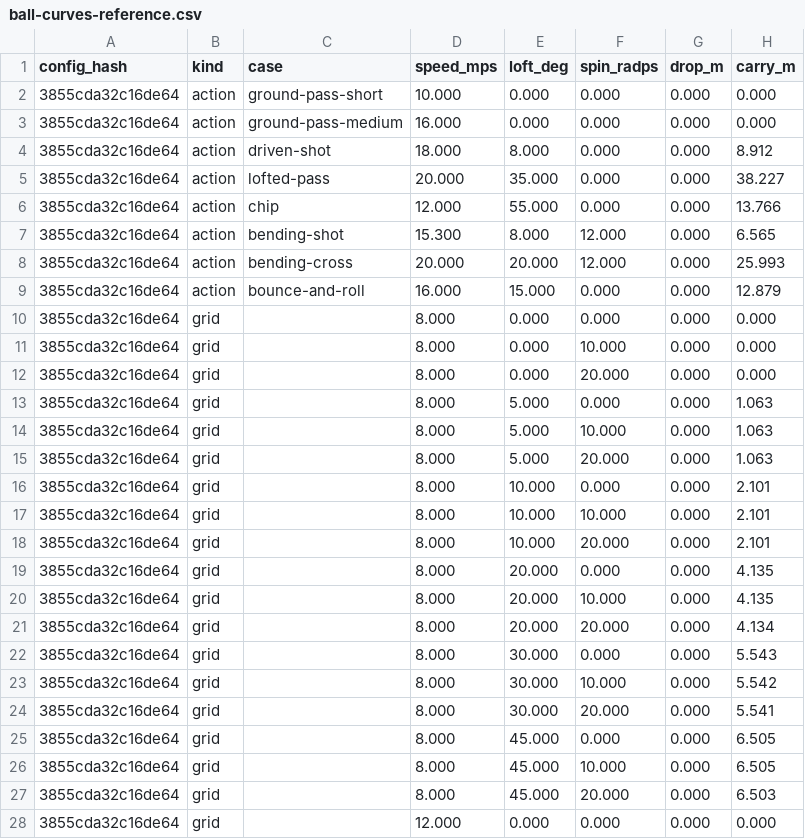
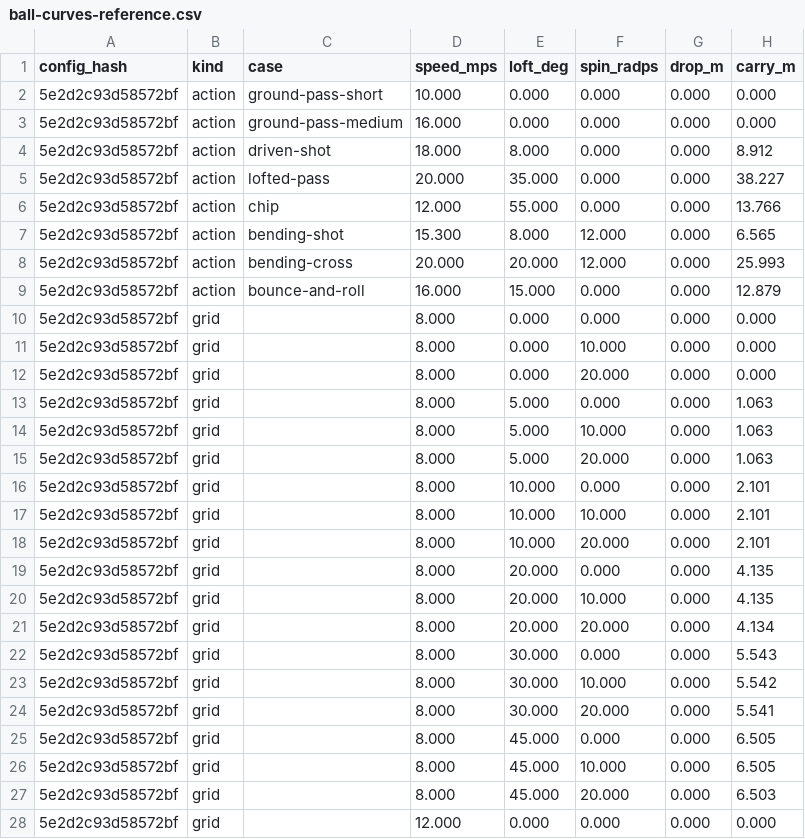
Before and after one commit to enkeldesign/eleven, a CSV file: docs/simulation/ball-curves-reference.csv, drawn as a sheet; only a part is shown; the diff covers the shown part only; the diff names each change by its address in the sheet, - before the commit and + after, or states it on an @@ line.

```diff
--- a/docs/simulation/ball-curves-reference.csv
+++ b/docs/simulation/ball-curves-reference.csv
-A2:A28 (config_hash): 3855cda32c16de64
+A2:A28 (config_hash): 5e2d2c93d58572bf
```
Also changed, not shown: 95 edited cells elsewhere in this file, docs/simulation/air-curves-reference.csv, docs/simulation/challenge-reference.csv, 22 other files.
